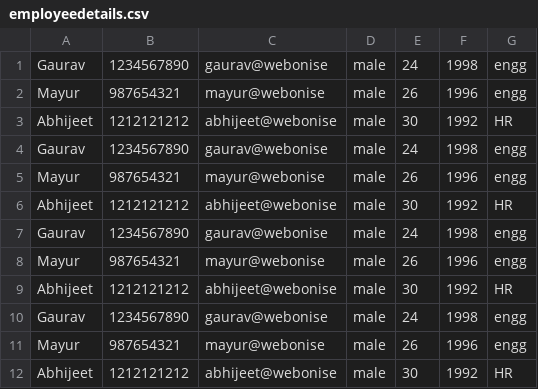
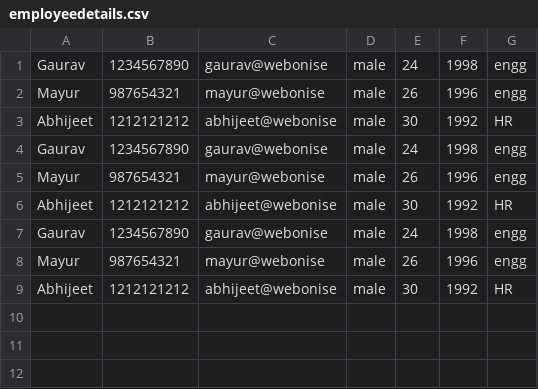
Before and after one commit to gauravpandit-webonise/ruby-oop, a CSV file: employeedetails.csv, drawn as a sheet.

```diff
--- a/employeedetails.csv
+++ b/employeedetails.csv
@@ -9,4 +9 @@ Mayur,987654321,mayur@webonise,male,26,1996,engg
 Abhijeet,1212121212,abhijeet@webonise,male,30,1992,HR
-Gaurav,1234567890,gaurav@webonise,male,24,1998,engg
-Mayur,987654321,mayur@webonise,male,26,1996,engg
-Abhijeet,1212121212,abhijeet@webonise,male,30,1992,HR
```
Also changed, not shown: 6 other files.
